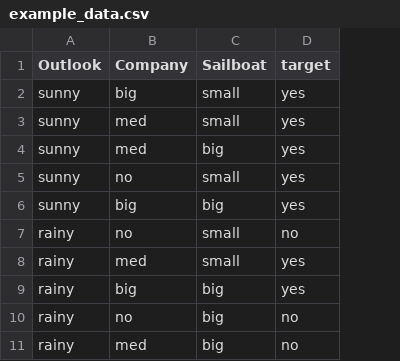
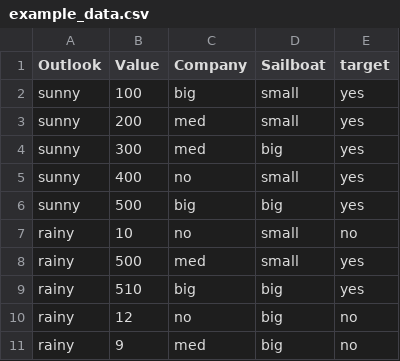
Before and after one commit to Abh1-Shek/ML_code_1, a CSV file: example_data.csv, drawn as a sheet; the diff names each change by its address in the sheet, - before the commit and + after, or states it on an @@ line.

Commit message:
added function split table wrt value

```diff
--- a/example_data.csv
+++ b/example_data.csv
+column B (Value), rows 2-11: 100 | 200 | 300 | 400 | 500 | 10 | 500 | 510 | 12 | 9
```
Also changed, not shown: 1 other file.
